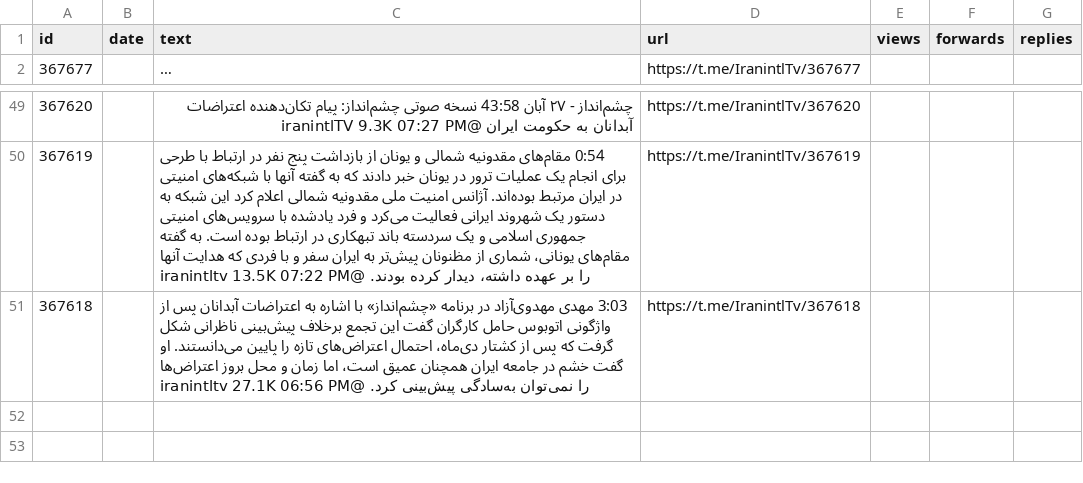
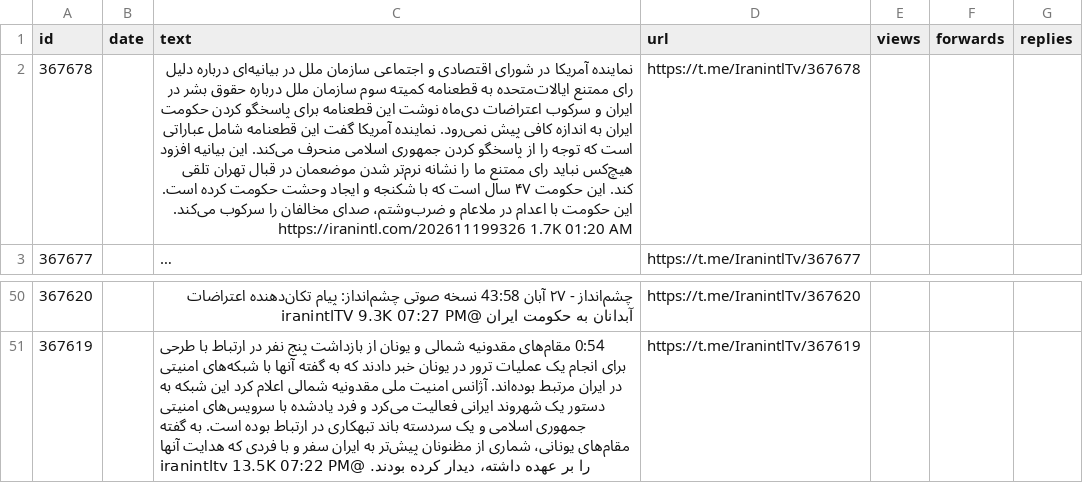
Before and after one commit to alipoorkaramali/new-youtube-SoundCloud-downloader, a CSV file: Download/telegram_downloads/IranintlTv/IranintlTv_posts.csv, drawn as a sheet; only a part is shown, gaps mark what is left out; long unchanged cells end in …; removed rows and columns are numbered as before the commit, all else as after; the diff names each change by its address in the sheet, - before the commit and + after, or states it on an @@ line.

```diff
--- a/Download/telegram_downloads/IranintlTv/IranintlTv_posts.csv
+++ b/Download/telegram_downloads/IranintlTv/IranintlTv_posts.csv
+row 2: 367678 |  | نماینده آمریکا در شورای اقتصادی و اجتماعی سازمان ملل در بیانیه‌ای درباره دلیل رای ممتنع ایالات‌متحده به قطعنامه کمیته سوم سازمان ملل درباره حقوق بشر در ایران و سرکوب اعتراضات دی‌ماه نوشت این قطعنامه برای پاسخگو کردن حکومت ایران به اندازه کافی پیش نمی‌رود. نماینده آمریکا گفت این قطعنامه شامل عباراتی است که توجه را از پاسخگو کردن جمهوری اسلامی منحرف می‌کند. این بیانیه افزود هیچ‌کس نباید رای ممتنع ما را نشانه نرم‌تر شدن موضعمان در قبال تهران تلقی کند. این حکومت ۴۷ سال است که با شکنجه و ایجاد وحشت حکومت کرده است. این حکومت با اعدام در ملاعام و ضرب‌وشتم، صدای مخالفان را سرکوب می‌کند. https://iranintl.com/202611199326 1.7K 01:20 AM | https://t.me/IranintlTv/367678
-row 51: 367618 |  | 3:03 مهدی مهدوی‌آزاد در برنامه «چشم‌انداز» با اشاره به اعتراضات آبدانان پس از واژگونی اتوبوس حامل کارگران گفت این تجمع برخلاف پیش‌بینی ناظرانی شکل گرفت که پس از کشتار دی‌ماه، احتمال اعتراض‌های تازه را پایین می‌دانستند. او گفت خشم در جامعه ایران همچنان عمیق است، اما زمان و محل بروز اعتراض‌ها را نمی‌توان به‌سادگی پیش‌بینی کرد. @iranintltv 27.1K 06:56 PM | https://t.me/IranintlTv/367618
```
Also changed, not shown: 6 other files.
